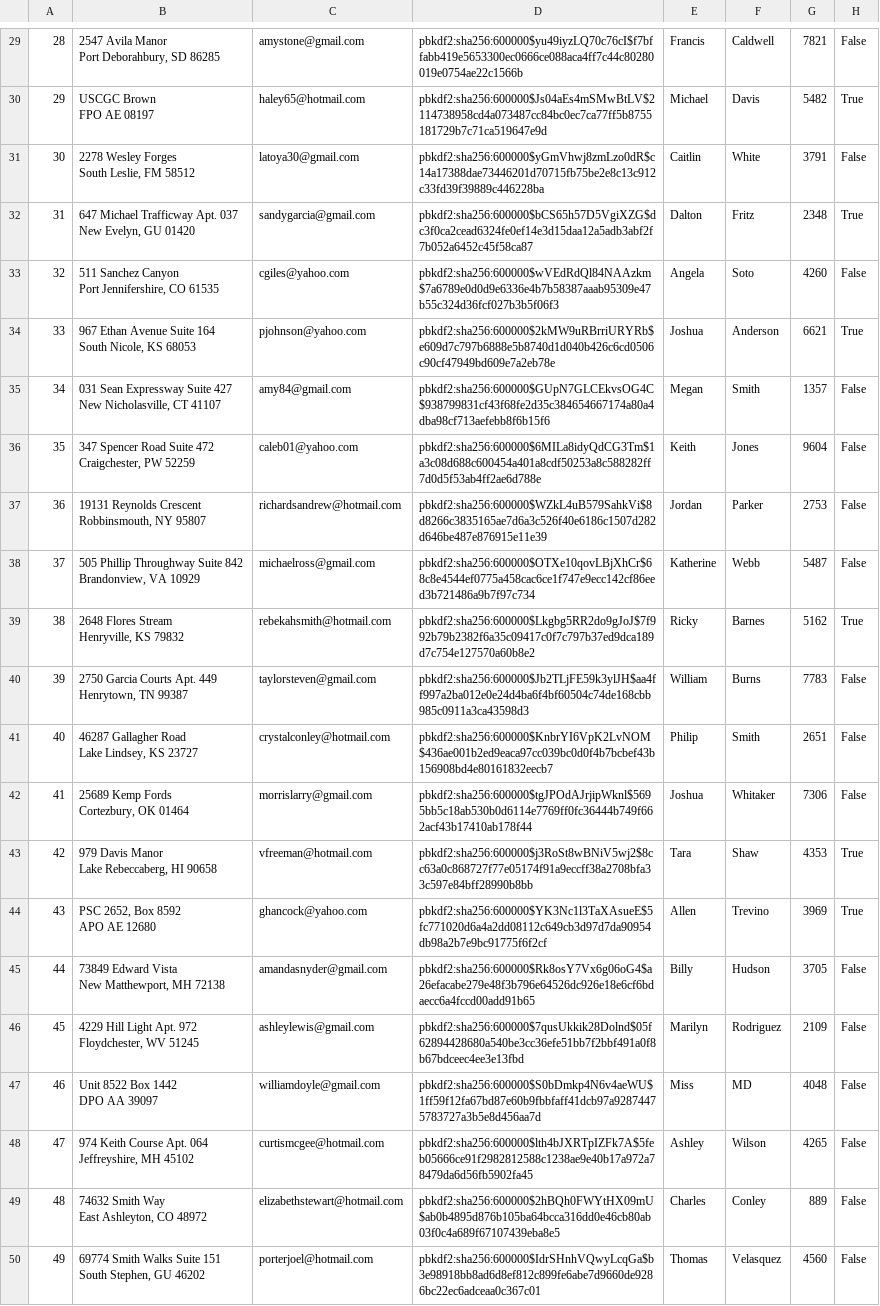
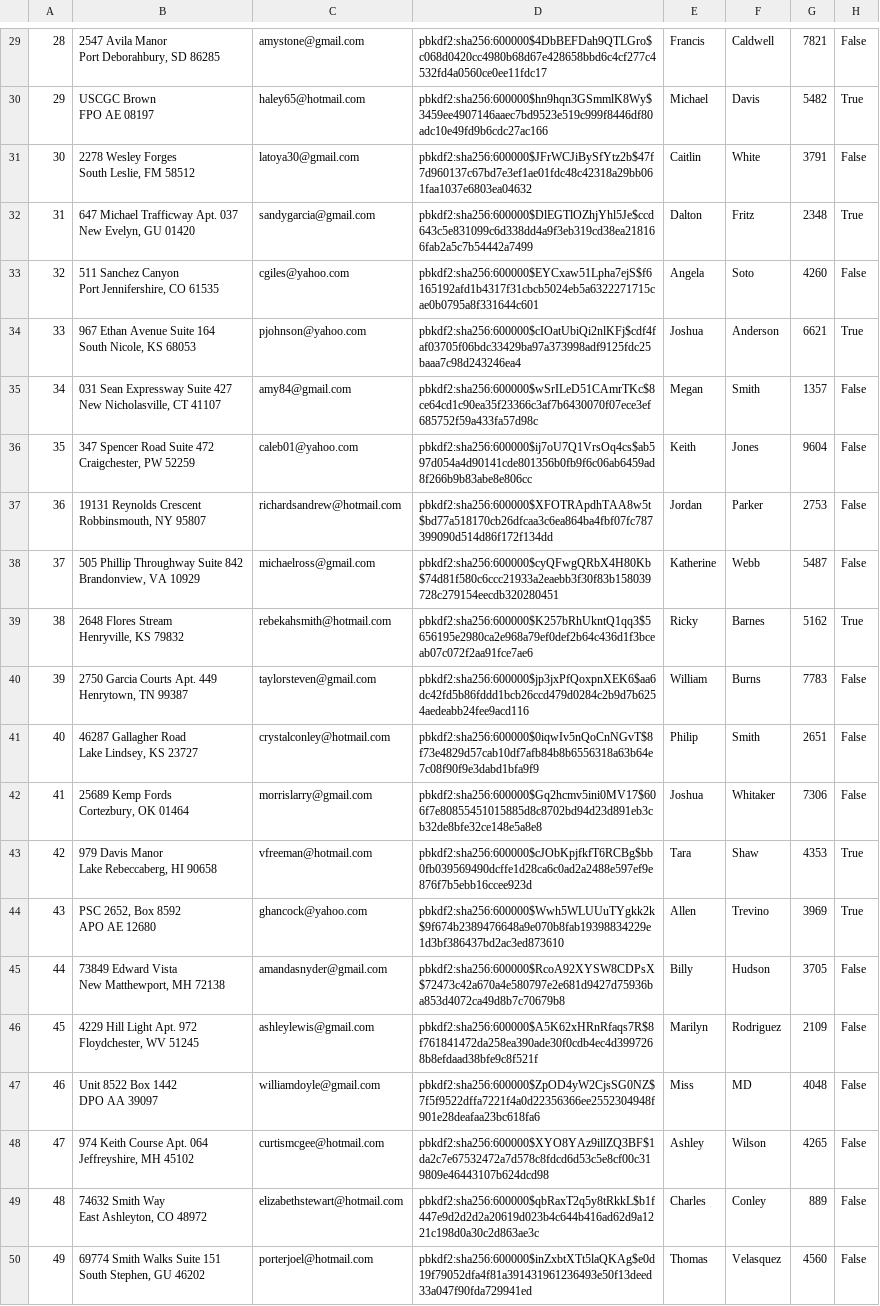
Before and after one commit to ekang100/e-commerce-app, a CSV file: db/generated/Users.csv, drawn as a sheet; only a part is shown, gaps mark what is left out; the diff covers the shown part only; the diff names each change by its address in the sheet, - before the commit and + after, or states it on an @@ line.

```diff
--- a/db/generated/Users.csv
+++ b/db/generated/Users.csv
-D29: pbkdf2:sha256:600000$yu49iyzLQ70c76cI$f7bffabb419e5653300ec0666ce088aca4ff7c44c80280019e0754ae22c1566b
+D29: pbkdf2:sha256:600000$4DbBEFDah9QTLGro$c068d0420cc4980b68d67e428658bbd6c4cf277c4532fd4a0560ce0ee11fdc17
-D30: pbkdf2:sha256:600000$Js04aEs4mSMwBtLV$2114738958cd4a073487cc84bc0ec7ca77ff5b8755181729b7c71ca519647e9d
+D30: pbkdf2:sha256:600000$hn9hqn3GSmmlK8Wy$3459ee4907146aaec7bd9523e519c999f8446df80adc10e49fd9b6cdc27ac166
-D31: pbkdf2:sha256:600000$yGmVhwj8zmLzo0dR$c14a17388dae73446201d70715fb75be2e8c13c912c33fd39f39889c446228ba
+D31: pbkdf2:sha256:600000$JFrWCJiBySfYtz2b$47f7d960137c67bd7e3ef1ae01fdc48c42318a29bb061faa1037e6803ea04632
-D32: pbkdf2:sha256:600000$bCS65h57D5VgiXZG$dc3f0ca2cead6324fe0ef14e3d15daa12a5adb3abf2f7b052a6452c45f58ca87
+D32: pbkdf2:sha256:600000$DlEGTlOZhjYhl5Je$ccd643c5e831099c6d338dd4a9f3eb319cd38ea218166fab2a5c7b54442a7499
-D33: pbkdf2:sha256:600000$wVEdRdQl84NAAzkm$7a6789e0d0d9e6336e4b7b58387aaab95309e47b55c324d36fcf027b3b5f06f3
+D33: pbkdf2:sha256:600000$EYCxaw51Lpha7ejS$f6165192afd1b4317f31cbcb5024eb5a6322271715cae0b0795a8f331644c601
-D34: pbkdf2:sha256:600000$2kMW9uRBrriURYRb$e609d7c797b6888e5b8740d1d040b426c6cd0506c90cf47949bd609e7a2eb78e
+D34: pbkdf2:sha256:600000$cIOatUbiQi2nlKFj$cdf4faf03705f06bdc33429ba97a373998adf9125fdc25baaa7c98d243246ea4
-D35: pbkdf2:sha256:600000$GUpN7GLCEkvsOG4C$938799831cf43f68fe2d35c384654667174a80a4dba98cf713aefebb8f6b15f6
+D35: pbkdf2:sha256:600000$wSrILeD51CAmrTKc$8ce64cd1c90ea35f23366c3af7b6430070f07ece3ef685752f59a433fa57d98c
-D36: pbkdf2:sha256:600000$6MILa8idyQdCG3Tm$1a3c08d688c600454a401a8cdf50253a8c588282ff7d0d5f53ab4ff2ae6d788e
+D36: pbkdf2:sha256:600000$ij7oU7Q1VrsOq4cs$ab597d054a4d90141cde801356b0fb9f6c06ab6459ad8f266b9b83abe8e806cc
-D37: pbkdf2:sha256:600000$WZkL4uB579SahkVi$8d8266c3835165ae7d6a3c526f40e6186c1507d282d646be487e876915e11e39
+D37: pbkdf2:sha256:600000$XFOTRApdhTAA8w5t$bd77a518170cb26dfcaa3c6ea864ba4fbf07fc787399090d514d86f172f134dd
-D38: pbkdf2:sha256:600000$OTXe10qovLBjXhCr$68c8e4544ef0775a458cac6ce1f747e9ecc142cf86eed3b721486a9b7f97c734
+D38: pbkdf2:sha256:600000$cyQFwgQRbX4H80Kb$74d81f580c6ccc21933a2eaebb3f30f83b158039728c279154eecdb320280451
-D39: pbkdf2:sha256:600000$Lkgbg5RR2do9gJoJ$7f992b79b2382f6a35c09417c0f7c797b37ed9dca189d7c754e127570a60b8e2
+D39: pbkdf2:sha256:600000$K257bRhUkntQ1qq3$5656195e2980ca2e968a79ef0def2b64c436d1f3bceab07c072f2aa91fce7ae6
-D40: pbkdf2:sha256:600000$Jb2TLjFE59k3ylJH$aa4ff997a2ba012e0e24d4ba6f4bf60504c74de168cbb985c0911a3ca43598d3
+D40: pbkdf2:sha256:600000$jp3jxPfQoxpnXEK6$aa6dc42fd5b86fddd1bcb26ccd479d0284c2b9d7b6254aedeabb24fee9acd116
-D41: pbkdf2:sha256:600000$KnbrYI6VpK2LvNOM$436ae001b2ed9eaca97cc039bc0d0f4b7bcbef43b156908bd4e80161832eecb7
+D41: pbkdf2:sha256:600000$0iqwIv5nQoCnNGvT$8f73e4829d57cab10df7afb84b8b6556318a63b64e7c08f90f9e3dabd1bfa9f9
-D42: pbkdf2:sha256:600000$tgJPOdAJrjipWknl$5695bb5c18ab530b0d6114e7769ff0fc36444b749f662acf43b17410ab178f44
+D42: pbkdf2:sha256:600000$Gq2hcmv5ini0MV17$606f7e80855451015885d8c8702bd94d23d891eb3cb32de8bfe32ce148e5a8e8
-D43: pbkdf2:sha256:600000$j3RoSt8wBNiV5wj2$8cc63a0c868727f77e05174f91a9eccff38a2708bfa33c597e84bff28990b8bb
+D43: pbkdf2:sha256:600000$cJObKpjfkfT6RCBg$bb0fb039569490dcffe1d28ca6c0ad2a2488e597ef9e876f7b5ebb16ccee923d
-D44: pbkdf2:sha256:600000$YK3Nc1l3TaXAsueE$5fc771020d6a4a2dd08112c649cb3d97d7da90954db98a2b7e9bc91775f6f2cf
+D44: pbkdf2:sha256:600000$Wwh5WLUUuTYgkk2k$9f674b2389476648a9e070b8fab19398834229e1d3bf386437bd2ac3ed873610
-D45: pbkdf2:sha256:600000$Rk8osY7Vx6g06oG4$a26efacabe279e48f3b796e64526dc926e18e6cf6bdaecc6a4fccd00add91b65
+D45: pbkdf2:sha256:600000$RcoA92XYSW8CDPsX$72473c42a670a4e580797e2e681d9427d75936ba853d4072ca49d8b7c70679b8
-D46: pbkdf2:sha256:600000$7qusUkkik28Dolnd$05f62894428680a540be3cc36efe51bb7f2bbf491a0f8b67bdceec4ee3e13fbd
+D46: pbkdf2:sha256:600000$A5K62xHRnRfaqs7R$8f761841472da258ea390ade30f0cdb4ec4d3997268b8efdaad38bfe9c8f521f
-D47: pbkdf2:sha256:600000$S0bDmkp4N6v4aeWU$1ff59f12fa67bd87e60b9fbbfaff41dcb97a92874475783727a3b5e8d456aa7d
+D47: pbkdf2:sha256:600000$ZpOD4yW2CjsSG0NZ$7f5f9522dffa7221f4a0d22356366ee2552304948f901e28deafaa23bc618fa6
-D48: pbkdf2:sha256:600000$lth4bJXRTpIZFk7A$5feb05666ce91f2982812588c1238ae9e40b17a972a78479da6d56fb5902fa45
+D48: pbkdf2:sha256:600000$XYO8YAz9illZQ3BF$1da2c7e67532472a7d578c8fdcd6d53c5e8cf00c319809e46443107b624dcd98
-D49: pbkdf2:sha256:600000$2hBQh0FWYtHX09mU$ab0b4895d876b105ba64bcca316dd0e46cb80ab03f0c4a689f67107439eba8e5
+D49: pbkdf2:sha256:600000$qbRaxT2q5y8tRkkL$b1f447e9d2d2d2a20619d023b4c644b416ad62d9a1221c198d0a30c2d863ae3c
-D50: pbkdf2:sha256:600000$IdrSHnhVQwyLcqGa$b3e98918bb8ad6d8ef812c899fe6abe7d9660de9286bc22ec6adceaa0c367c01
+D50: pbkdf2:sha256:600000$inZxbtXTt5laQKAg$e0d19f79052dfa4f81a391431961236493e50f13deed33a047f90fda729941ed
```
Also changed, not shown: 28 edited cells elsewhere in this file, 13 other files.
